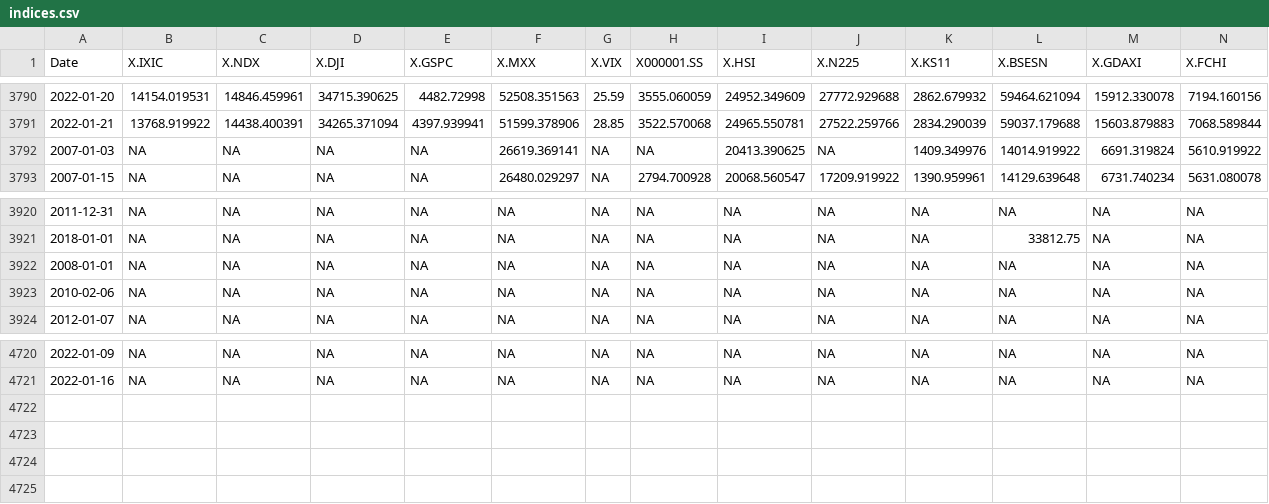
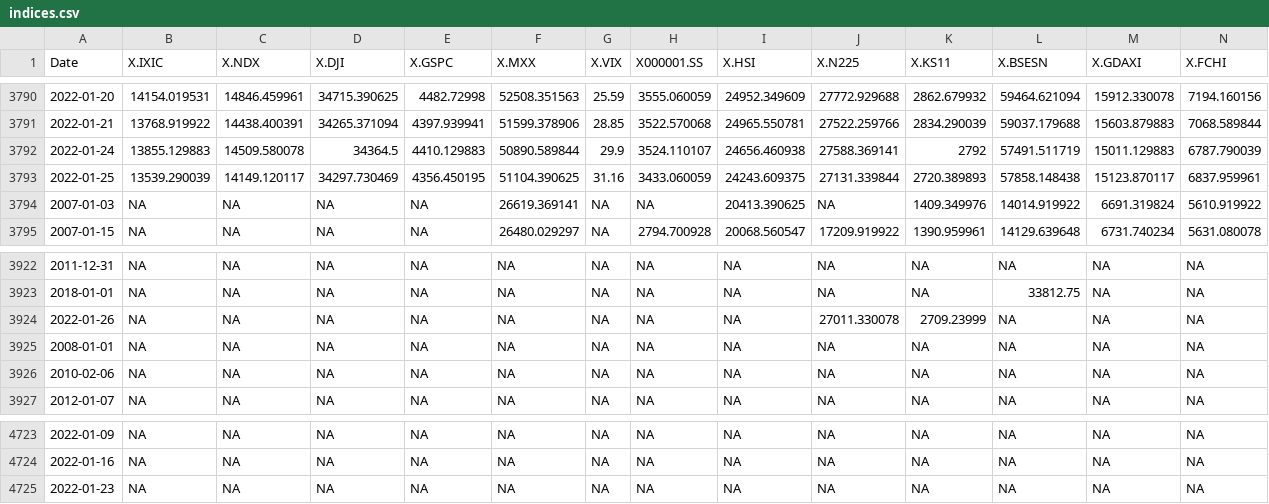
Before and after one commit to SymmetricSymplectic/AsApAnalytics, a CSV file: DATA/indices.csv, drawn as a sheet; only a part is shown, gaps mark what is left out; rows hold the shown columns only; the diff names each change by its address in the sheet, - before the commit and + after, or states it on an @@ line.

```diff
--- a/DATA/indices.csv
+++ b/DATA/indices.csv
+row 3792: 2022-01-24 | 13855.129883 | 14509.580078 | 34364.5 | 4410.129883 | 50890.589844 | 29.9 | 3524.110107 | 24656.460938 | 27588.369141 | 2792 | 57491.511719 | 15011.129883 | 6787.790039
+row 3793: 2022-01-25 | 13539.290039 | 14149.120117 | 34297.730469 | 4356.450195 | 51104.390625 | 31.16 | 3433.060059 | 24243.609375 | 27131.339844 | 2720.389893 | 57858.148438 | 15123.870117 | 6837.959961
+row 3924: 2022-01-26 | NA | NA | NA | NA | NA | NA | NA | NA | 27011.330078 | 2709.23999 | NA | NA | NA
+row 4725: 2022-01-23 | NA | NA | NA | NA | NA | NA | NA | NA | NA | NA | NA | NA | NA
```
Also changed, not shown: DATA/construc.csv, DATA/igae.csv, 7 other files.
